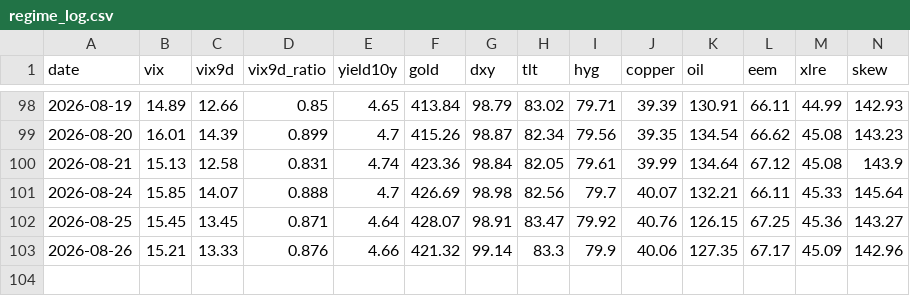
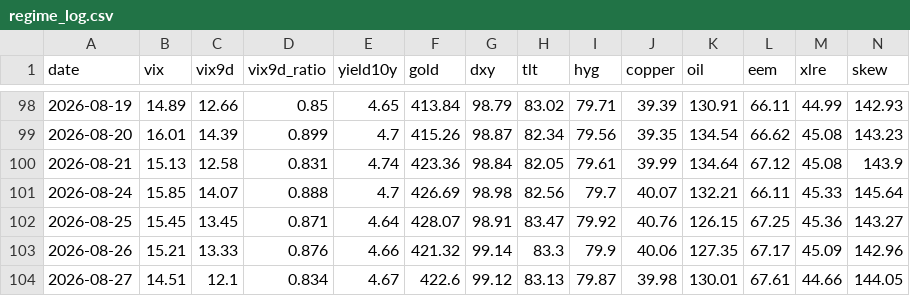
Before and after one commit to one7rade-byte/gex-tracker, a CSV file: regime_log.csv, drawn as a sheet; only a part is shown, gaps mark what is left out; rows hold the shown columns only; the diff names each change by its address in the sheet, - before the commit and + after, or states it on an @@ line.

```diff
--- a/regime_log.csv
+++ b/regime_log.csv
+row 104: 2026-08-27 | 14.51 | 12.1 | 0.834 | 4.67 | 422.6 | 99.12 | 83.13 | 79.87 | 39.98 | 130.01 | 67.61 | 44.66 | 144.05
```
Also changed, not shown: gex_log.csv.
